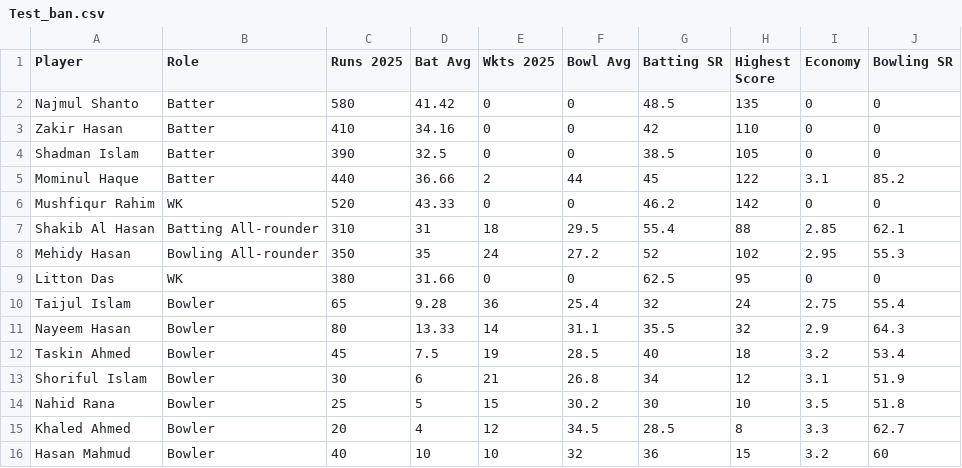
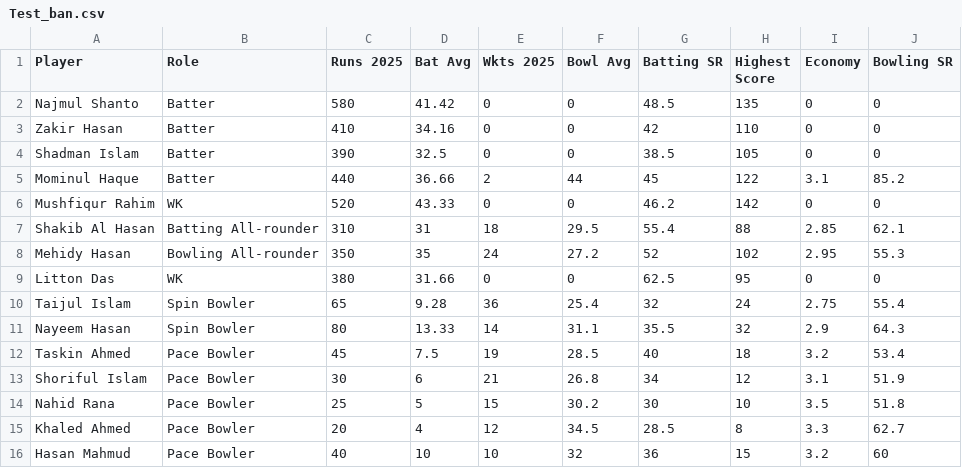
Before and after one commit to Ishad-Shyamal/R26-IT-096, a CSV file: server/microservice-3/python_ml/data/raw/Teams/Bangladesh/Test_ban.csv, drawn as a sheet.

```diff
--- a/server/microservice-3/python_ml/data/raw/Teams/Bangladesh/Test_ban.csv
+++ b/server/microservice-3/python_ml/data/raw/Teams/Bangladesh/Test_ban.csv
@@ -9,8 +9,8 @@ Mehidy Hasan,Bowling All-rounder,350,35,24,27.2,52,102,2.95,55.3
 Litton Das,WK,380,31.66,0,0,62.5,95,0,0
-Taijul Islam,Bowler,65,9.28,36,25.4,32,24,2.75,55.4
-Nayeem Hasan,Bowler,80,13.33,14,31.1,35.5,32,2.9,64.3
-Taskin Ahmed,Bowler,45,7.5,19,28.5,40,18,3.2,53.4
-Shoriful Islam,Bowler,30,6,21,26.8,34,12,3.1,51.9
-Nahid Rana,Bowler,25,5,15,30.2,30,10,3.5,51.8
-Khaled Ahmed,Bowler,20,4,12,34.5,28.5,8,3.3,62.7
-Hasan Mahmud,Bowler,40,10,10,32,36,15,3.2,60
+Taijul Islam,Spin Bowler,65,9.28,36,25.4,32,24,2.75,55.4
+Nayeem Hasan,Spin Bowler,80,13.33,14,31.1,35.5,32,2.9,64.3
+Taskin Ahmed,Pace Bowler,45,7.5,19,28.5,40,18,3.2,53.4
+Shoriful Islam,Pace Bowler,30,6,21,26.8,34,12,3.1,51.9
+Nahid Rana,Pace Bowler,25,5,15,30.2,30,10,3.5,51.8
+Khaled Ahmed,Pace Bowler,20,4,12,34.5,28.5,8,3.3,62.7
+Hasan Mahmud,Pace Bowler,40,10,10,32,36,15,3.2,60
```
Also changed, not shown: server/microservice-3/python_ml/data/raw/Teams/Bangladesh/T20_ban.csv, server/microservice-3/python_ml/data/raw/Teams/England/T20_eng.csv, 10 other files.
